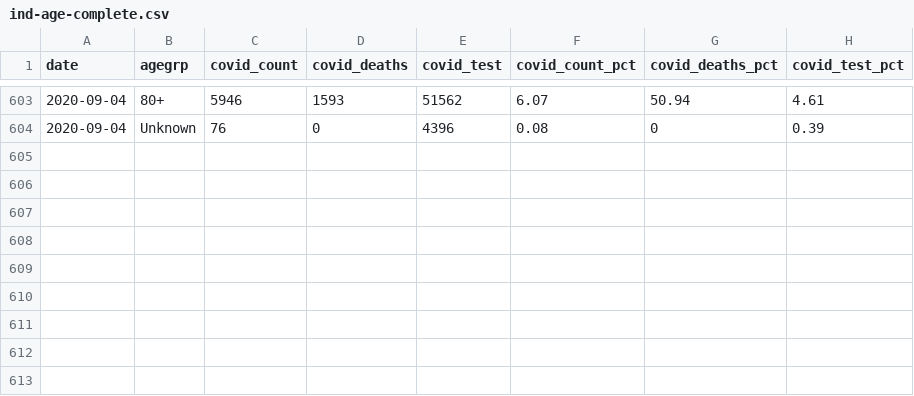
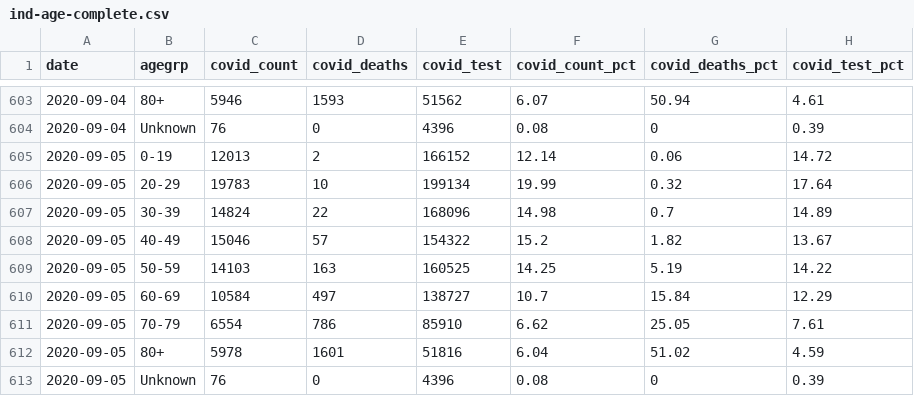
Before and after one commit to ercbk/Indiana-COVID-19-Tracker, a CSV file: data/ind-age-complete.csv, drawn as a sheet; only a part is shown, gaps mark what is left out.

Commit message:
trying R 4.0.0; manual data update

```diff
--- a/data/ind-age-complete.csv
+++ b/data/ind-age-complete.csv
@@ -604 +604,10 @@ date,agegrp,covid_count,covid_deaths,covid_test,covid_count_pct,covid_deaths_pct
 2020-09-04,Unknown,76,0,4396,0.08,0,0.39
+2020-09-05,0-19,12013,2,166152,12.14,0.06,14.72
+2020-09-05,20-29,19783,10,199134,19.99,0.32,17.64
+2020-09-05,30-39,14824,22,168096,14.98,0.7,14.89
+2020-09-05,40-49,15046,57,154322,15.2,1.82,13.67
+2020-09-05,50-59,14103,163,160525,14.25,5.19,14.22
+2020-09-05,60-69,10584,497,138727,10.7,15.84,12.29
+2020-09-05,70-79,6554,786,85910,6.62,25.05,7.61
+2020-09-05,80+,5978,1601,51816,6.04,51.02,4.59
+2020-09-05,Unknown,76,0,4396,0.08,0,0.39
```
Also changed, not shown: data/beds-vents-complete.csv, 12 other files.
